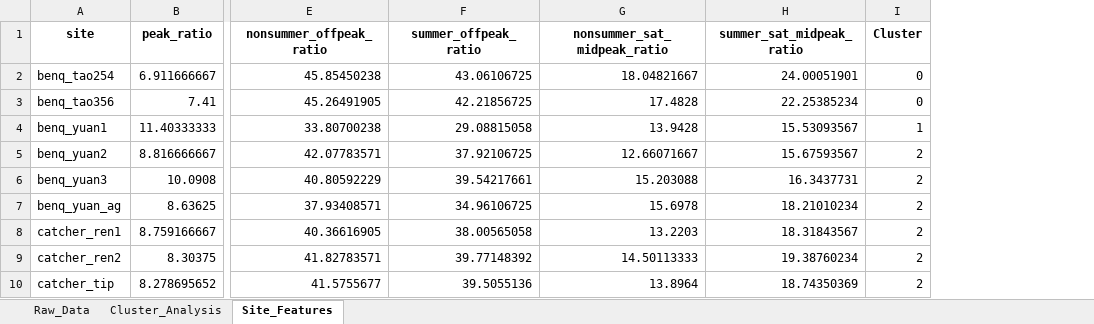
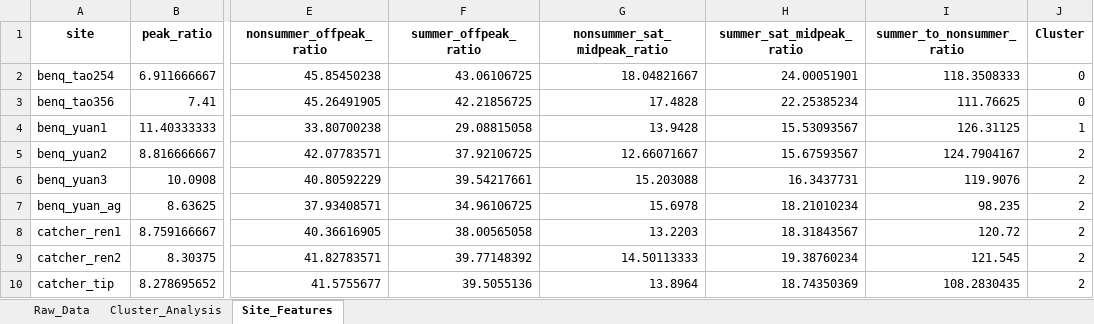
Before and after one commit to UJie87/MogooMVP, an Excel workbook: power_usage_plots/kmeans_analysis_k3.xlsx, sheet Site_Features, drawn as a sheet; only a part is shown, gaps mark what is left out; values as stored, in another font and other column widths than the file's, no borders; the diff names each change by its address in the sheet, - before the commit and + after, or states it on an @@ line.

```diff
--- a/power_usage_plots/kmeans_analysis_k3.xlsx (sheet Site_Features)
+++ b/power_usage_plots/kmeans_analysis_k3.xlsx (sheet Site_Features)
+column I (summer_to_nonsummer_ratio), rows 2-10: 118.3508333 | 111.76625 | 126.31125 | 124.7904167 | 119.9076 | 98.235 | 120.72 | 121.545 | 108.2830435
```
Also changed, not shown: sheet Cluster_Analysis, sheet Raw_Data, power_usage_plots/kmeans_analysis_k2_best.xlsx, power_usage_plots/kmeans_analysis_k4.xlsx, 11 other files.
